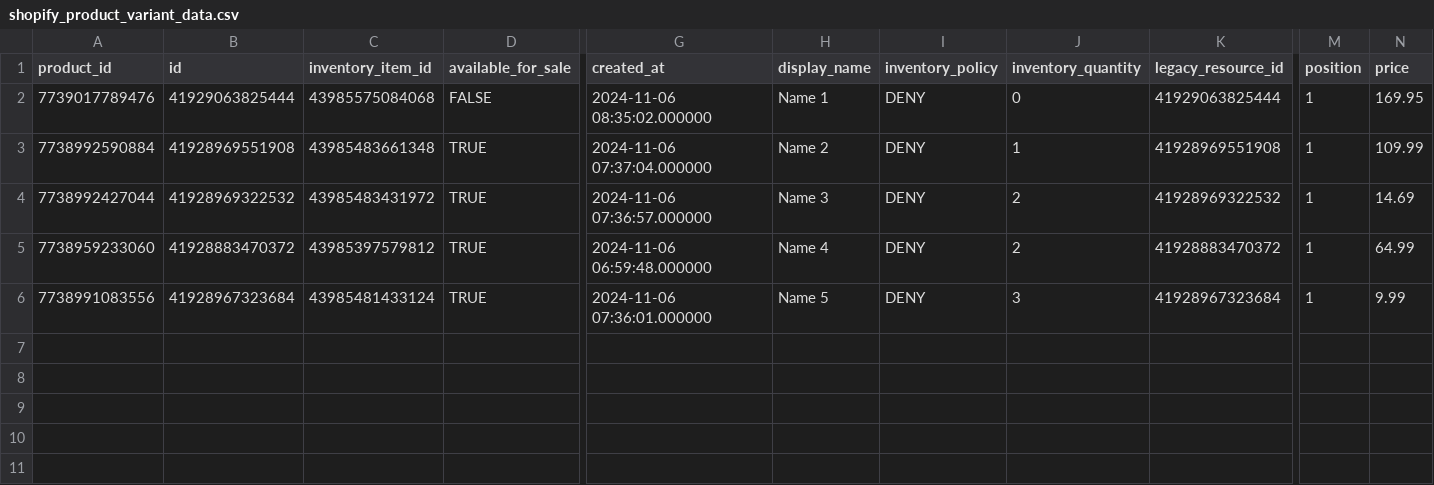
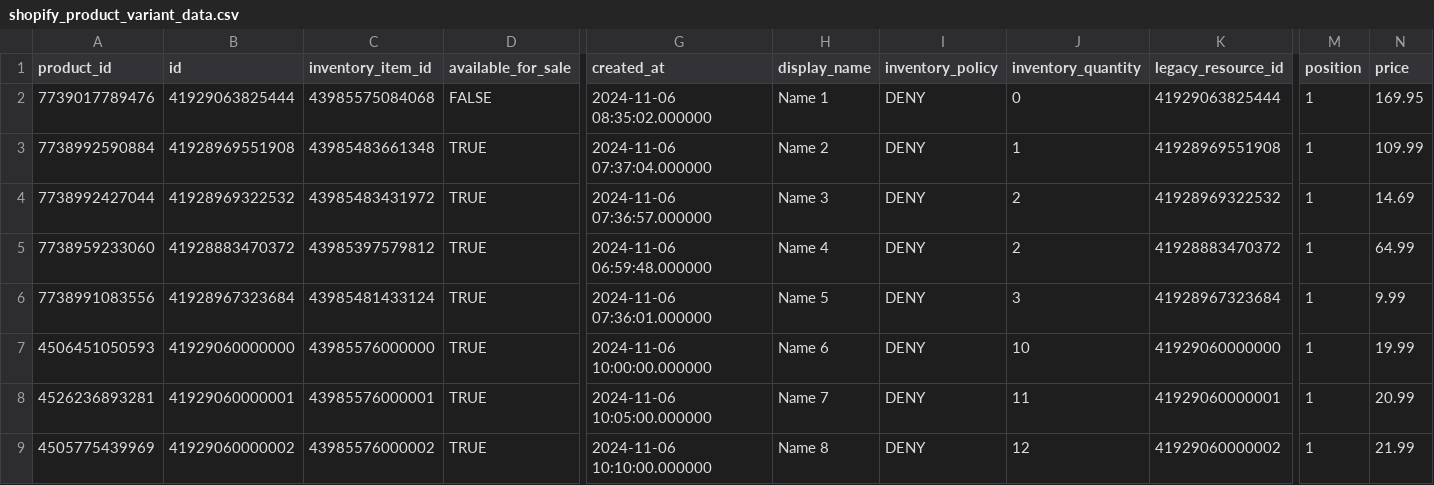
Before and after one commit to fivetran/dbt_shopify_source, a CSV file: integration_tests/seeds/shopify_product_variant_data.csv, drawn as a sheet; only a part is shown, gaps mark what is left out; rows hold the shown columns only; the diff names each change by its address in the sheet, - before the commit and + after, or states it on an @@ line.

Commit message:
Add product variant media source/models

```diff
--- a/integration_tests/seeds/shopify_product_variant_data.csv
+++ b/integration_tests/seeds/shopify_product_variant_data.csv
+row 7: 4506451050593 | 41929060000000 | 43985576000000 | TRUE | 2024-11-06 10:00:00.000000 | Name 6 | DENY | 10 | 41929060000000 | 1 | 19.99
+row 8: 4526236893281 | 41929060000001 | 43985576000001 | TRUE | 2024-11-06 10:05:00.000000 | Name 7 | DENY | 11 | 41929060000001 | 1 | 20.99
+row 9: 4505775439969 | 41929060000002 | 43985576000002 | TRUE | 2024-11-06 10:10:00.000000 | Name 8 | DENY | 12 | 41929060000002 | 1 | 21.99
```
Also changed, not shown: integration_tests/seeds/shopify_media_data.csv, 15 other files.
